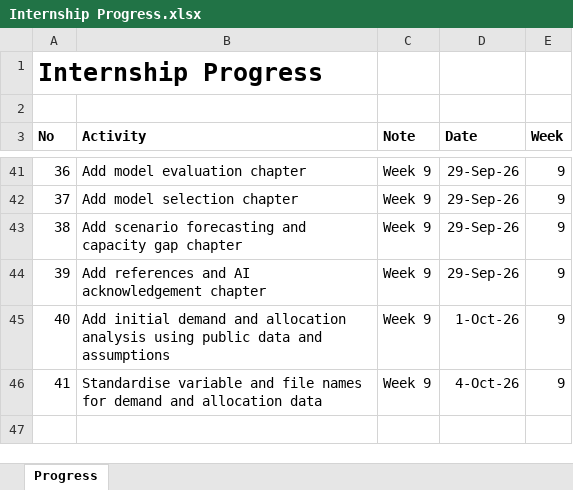
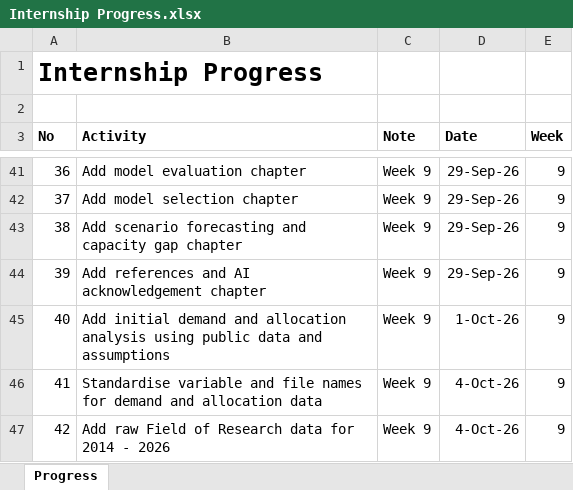
Before and after one commit to yusufkurniar/aas-supercomputing-demand-forecasting, an Excel workbook: assets/progress/Internship Progress.xlsx, sheet Progress, drawn as a sheet; only a part is shown, gaps mark what is left out; values as stored, in another font and other column widths than the file's, no borders; the diff names each change by its address in the sheet, - before the commit and + after, or states it on an @@ line.

Commit message:
Add raw Field of Research data for 2014 - 2026

```diff
--- a/assets/progress/Internship Progress.xlsx (sheet Progress)
+++ b/assets/progress/Internship Progress.xlsx (sheet Progress)
+row 47: 42 | Add raw Field of Research data for 2014 - 2026 | Week 9 | 4-Oct-26 | 9
```
Also changed, not shown: 13 other files.
